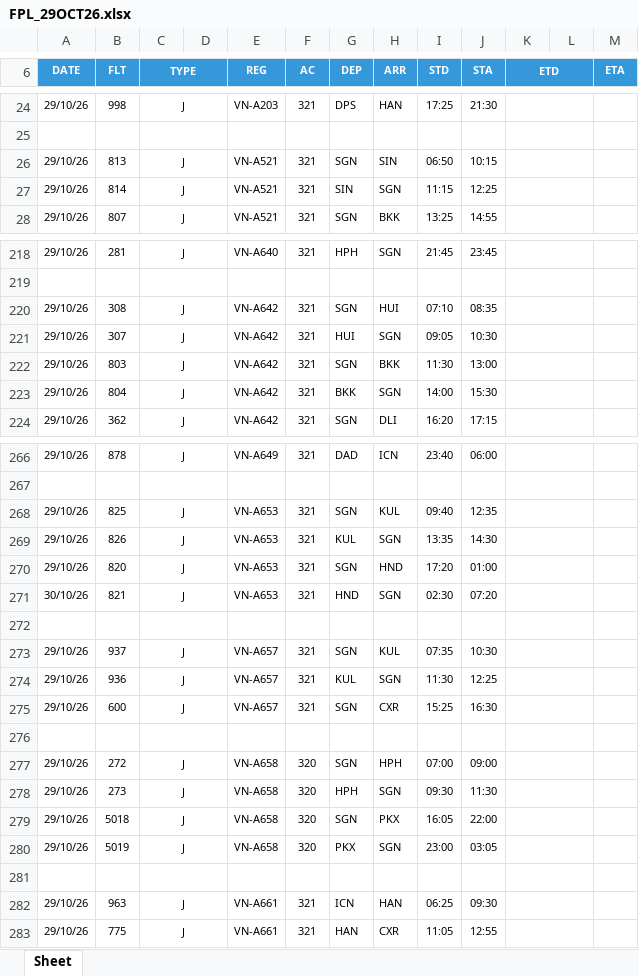
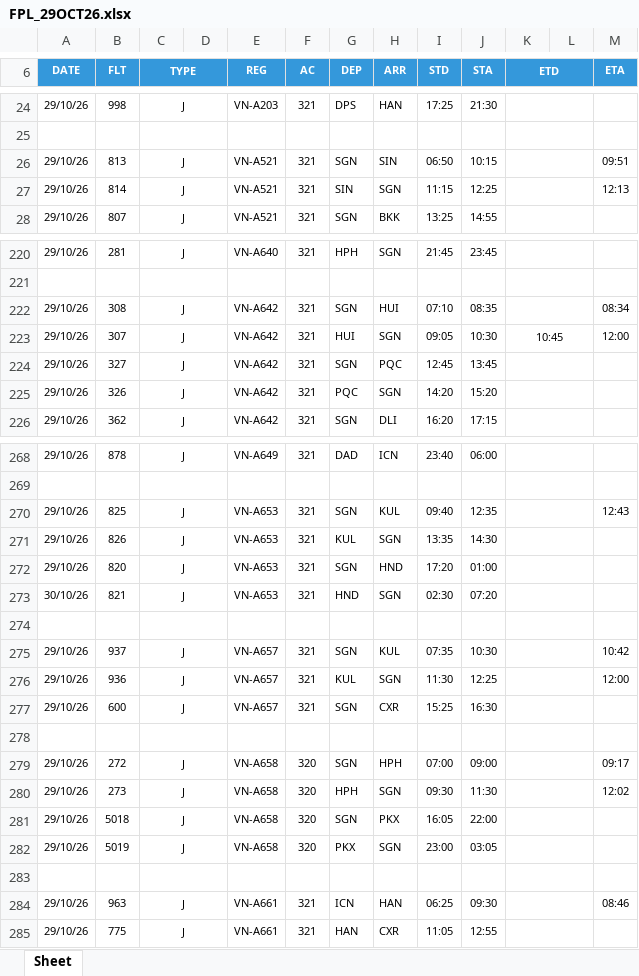
Before and after one commit to tlgsvj/lc, an Excel workbook: Data/FlightPlan/FPL_29OCT26.xlsx, sheet Sheet, drawn as a sheet; only a part is shown, gaps mark what is left out; values as stored, in another font and other column widths than the file's, no borders; charts and pictures not drawn; addresses are those after the commit; the diff covers the shown part only; the diff names each change by its address in the sheet, - before the commit and + after, or states it on an @@ line.

```diff
--- a/Data/FlightPlan/FPL_29OCT26.xlsx (sheet Sheet)
+++ b/Data/FlightPlan/FPL_29OCT26.xlsx (sheet Sheet)
-M26 (ETA): (empty)
+M26 (ETA): 09:51
-M27 (ETA): (empty)
+M27 (ETA): 12:13
-M222 (ETA): (empty)
+M222 (ETA): 08:34
-K223 (ETD): (empty)
+K223 (ETD): 10:45
-M223 (ETA): (empty)
+M223 (ETA): 12:00
-B224 (FLT): 803
+B224 (FLT): 327
-H224 (ARR): BKK
+H224 (ARR): PQC
-I224 (STD): 11:30
+I224 (STD): 12:45
-J224 (STA): 13:00
+J224 (STA): 13:45
-B225 (FLT): 804
+B225 (FLT): 326
-G225 (DEP): BKK
+G225 (DEP): PQC
-I225 (STD): 14:00
+I225 (STD): 14:20
-J225 (STA): 15:30
+J225 (STA): 15:20
-M270 (ETA): (empty)
+M270 (ETA): 12:43
-M275 (ETA): (empty)
+M275 (ETA): 10:42
-M276 (ETA): (empty)
+M276 (ETA): 12:00
-M279 (ETA): (empty)
+M279 (ETA): 09:17
-M280 (ETA): (empty)
+M280 (ETA): 12:02
-M284 (ETA): (empty)
+M284 (ETA): 08:46
```
Also changed, not shown: 2 added rows, 2 removed rows and 91 edited cells elsewhere in this sheet.
